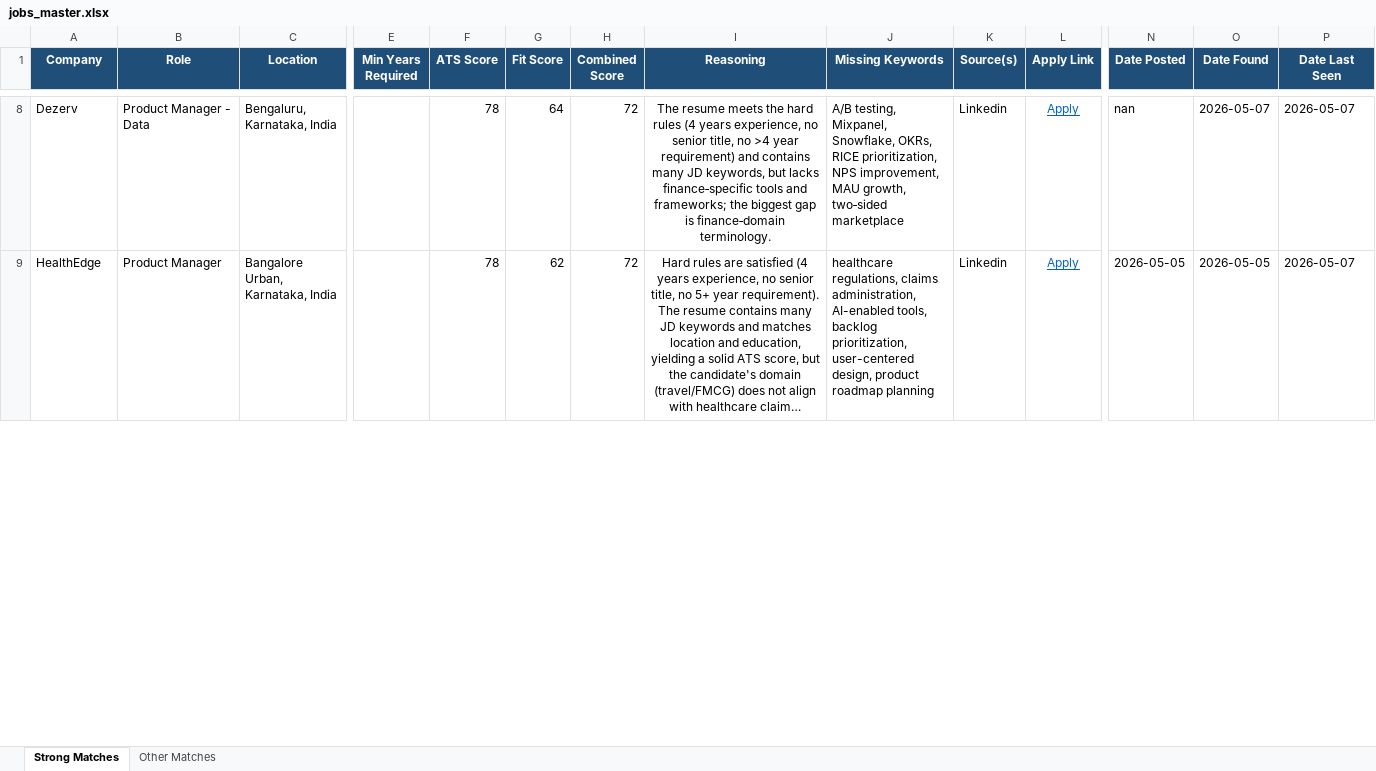
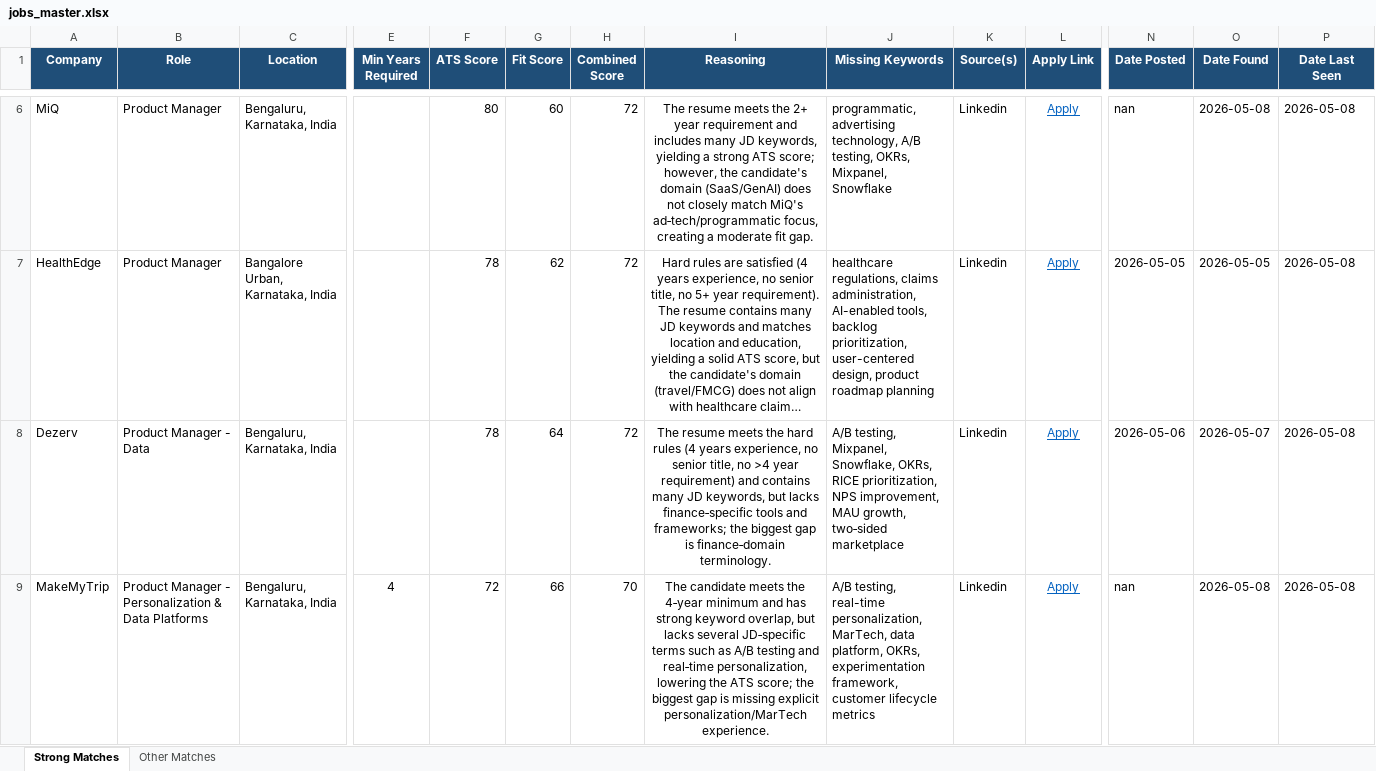
Before and after one commit to anirbanp19/Job-Tracker, an Excel workbook: output/jobs_master.xlsx, sheet Strong Matches, drawn as a sheet; only a part is shown, gaps mark what is left out; long unchanged cells end in …; values as stored, in another font and other column widths than the file's, no borders; addresses are those after the commit; rows hold the shown columns only; the diff covers the shown part only; the diff names each change by its address in the sheet, - before the commit and + after, or states it on an @@ line.

```diff
--- a/output/jobs_master.xlsx (sheet Strong Matches)
+++ b/output/jobs_master.xlsx (sheet Strong Matches)
-A6 (Company): Dezerv
+A6 (Company): MiQ
-B6 (Role): Product Manager - Data
+B6 (Role): Product Manager
-F6 (ATS Score): 78
+F6 (ATS Score): 80
-G6 (Fit Score): 64
+G6 (Fit Score): 60
-I6 (Reasoning): …meets the hard rules (4 years experience, no senior title, no >4 year requirement) and contains many JD keywords, but lacks finance‑specific tools and frameworks; the biggest gap is finance‑domain terminology.
+I6 (Reasoning): …meets the 2+ year requirement and includes many JD keywords, yielding a strong ATS score; however, the candidate's domain (SaaS/GenAI) does not closely match MiQ's ad‑tech/programmatic focus, creating a moderate fit gap.
-J6 (Missing Keywords): A/B testing, Mixpanel, Snowflake, OKRs, RICE prioritization, NPS improvement, MAU growth, two‑sided marketplace
+J6 (Missing Keywords): programmatic, advertising technology, A/B testing, OKRs, Mixpanel, Snowflake
-O6 (Date Found): 2026-05-07
+O6 (Date Found): 2026-05-08
-P6:P7 (Date Last Seen): 2026-05-07
+P6:P7 (Date Last Seen): 2026-05-08
+row 8: Dezerv | Product Manager - Data | Bengaluru, Karnataka, India |  | 78 | 64 | 72 | The resume meets the hard rules (4 years experience, no senior title, no >4 year requirement) and contains many JD keywords, but lacks finance‑specific tools and frameworks; the biggest gap is finance‑domain terminology. | A/B testing, Mixpanel, Snowflake, OKRs, RICE prioritization, NPS improvement, MAU growth, two‑sided marketplace | Linkedin | Apply | 2026-05-06 | 2026-05-07 | 2026-05-08
+row 9: MakeMyTrip | Product Manager - Personalization & Data Platforms | Bengaluru, Karnataka, India | 4 | 72 | 66 | 70 | The candidate meets the 4‑year minimum and has strong keyword overlap, but lacks several JD‑specific terms such as A/B testing and real‑time personalization, lowering the ATS score; the biggest gap is missing explicit personalization/MarTech experience. | A/B testing, real-time personalization, MarTech, data platform, OKRs, experimentation framework, customer lifecycle metrics | Linkedin | Apply | nan | 2026-05-08 | 2026-05-08
```
Also changed, not shown: 5 added rows, 10 removed rows and 48 edited cells elsewhere in this sheet, sheet Other Matches, 1 other file.
